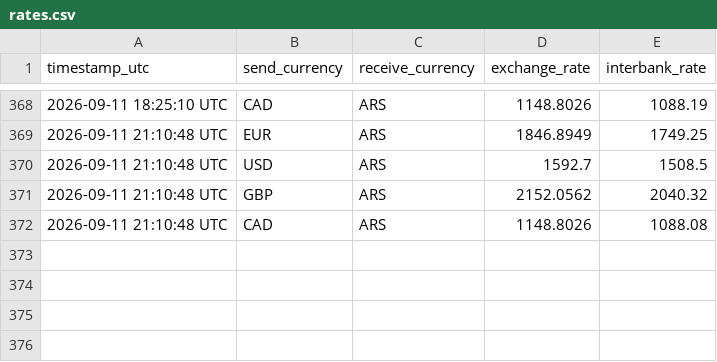
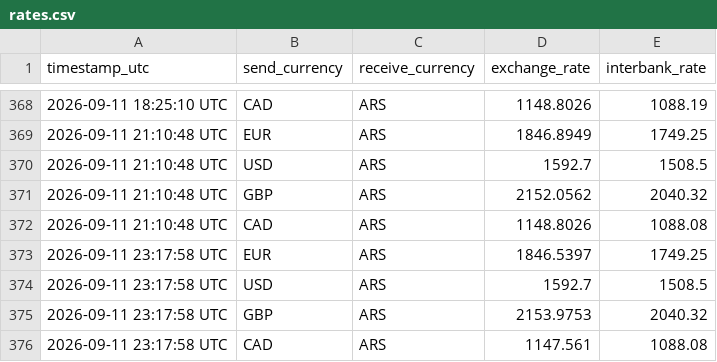
Before and after one commit to Adrian-Fe/WU-drawer, a CSV file: rates.csv, drawn as a sheet; only a part is shown, gaps mark what is left out.

```diff
--- a/rates.csv
+++ b/rates.csv
@@ -372 +372,5 @@ timestamp_utc,send_currency,receive_currency,exchange_rate,interbank_rate
 2026-09-11 21:10:48 UTC,CAD,ARS,1148.8026,1088.08
+2026-09-11 23:17:58 UTC,EUR,ARS,1846.5397,1749.25
+2026-09-11 23:17:58 UTC,USD,ARS,1592.7,1508.5
+2026-09-11 23:17:58 UTC,GBP,ARS,2153.9753,2040.32
+2026-09-11 23:17:58 UTC,CAD,ARS,1147.561,1088.08
```
